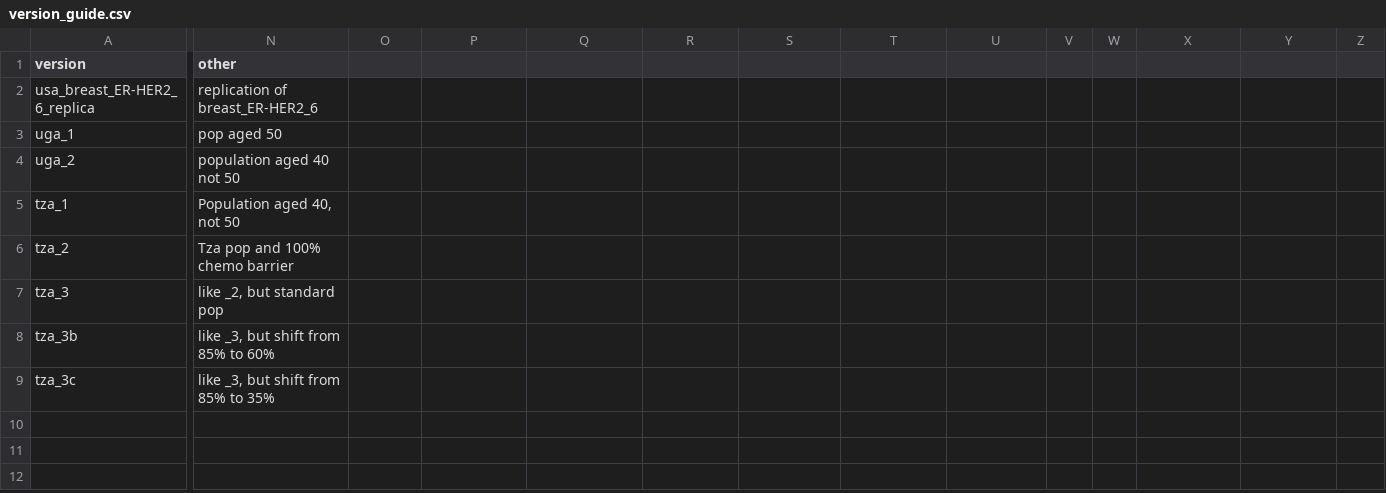
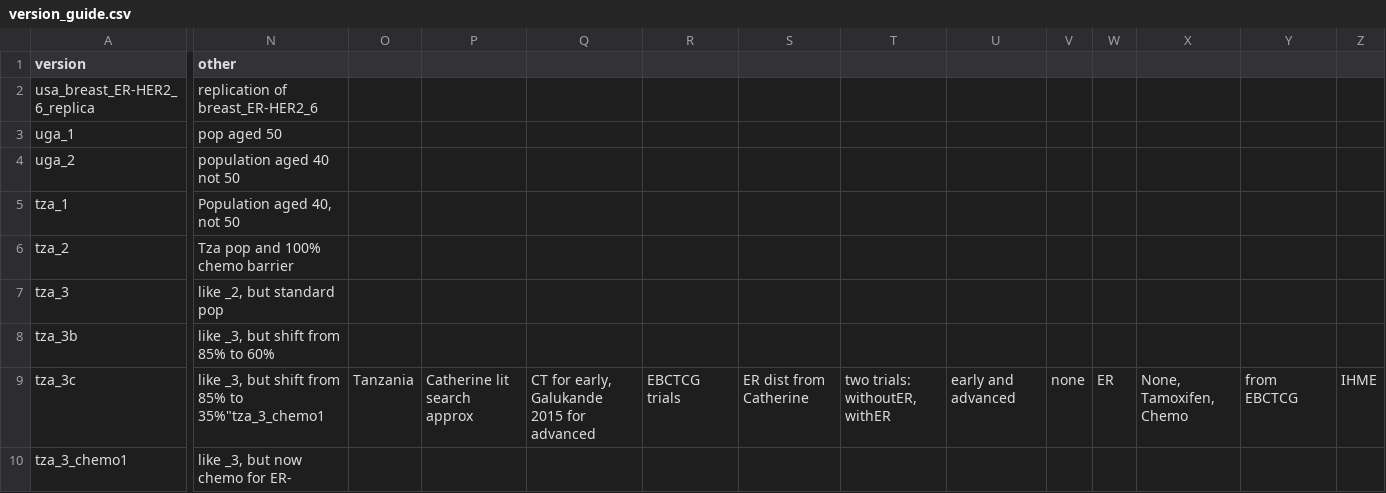
Before and after one commit to netterie/screentreatGlobal, a CSV file: version_guide.csv, drawn as a sheet; only a part is shown, gaps mark what is left out; rows hold the shown columns only; the diff covers the shown part only; the diff names each change by its address in the sheet, - before the commit and + after, or states it on an @@ line.

```diff
--- a/version_guide.csv
+++ b/version_guide.csv
-N9 (other): like _3, but shift from 85% to 35%
+N9 (other): like _3, but shift from 85% to 35%"tza_3_chemo1
-O9: (empty)
+O9: Tanzania
-P9: (empty)
+P9: Catherine lit search approx
-Q9: (empty)
+Q9: CT for early, Galukande 2015 for advanced
-R9: (empty)
+R9: EBCTCG trials
-S9: (empty)
+S9: ER dist from Catherine
-T9: (empty)
+T9: two trials: withoutER, withER
-U9: (empty)
+U9: early and advanced
-V9: (empty)
+V9: none
-W9: (empty)
+W9: ER
-X9: (empty)
+X9: None, Tamoxifen, Chemo
-Y9: (empty)
+Y9: from EBCTCG
-Z9: (empty)
+Z9: IHME
+row 10: tza_3_chemo1 | like _3, but now chemo for ER-
```
Also changed, not shown: 1 edited cell elsewhere in this file, 6 other files.
